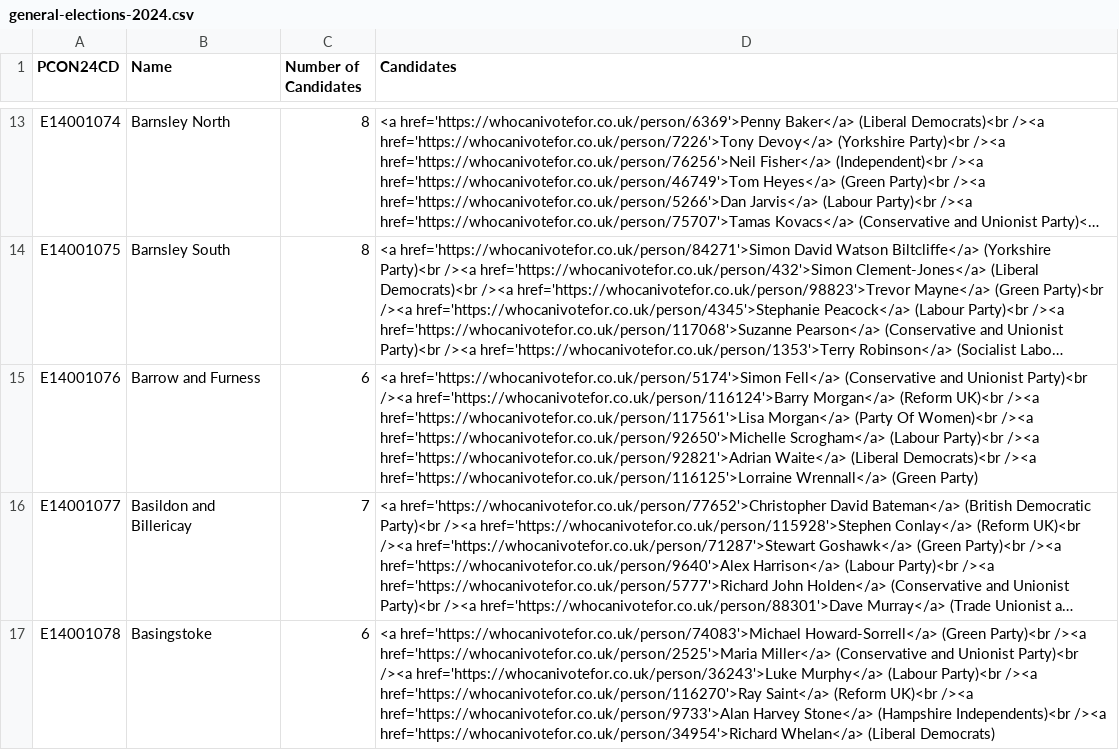
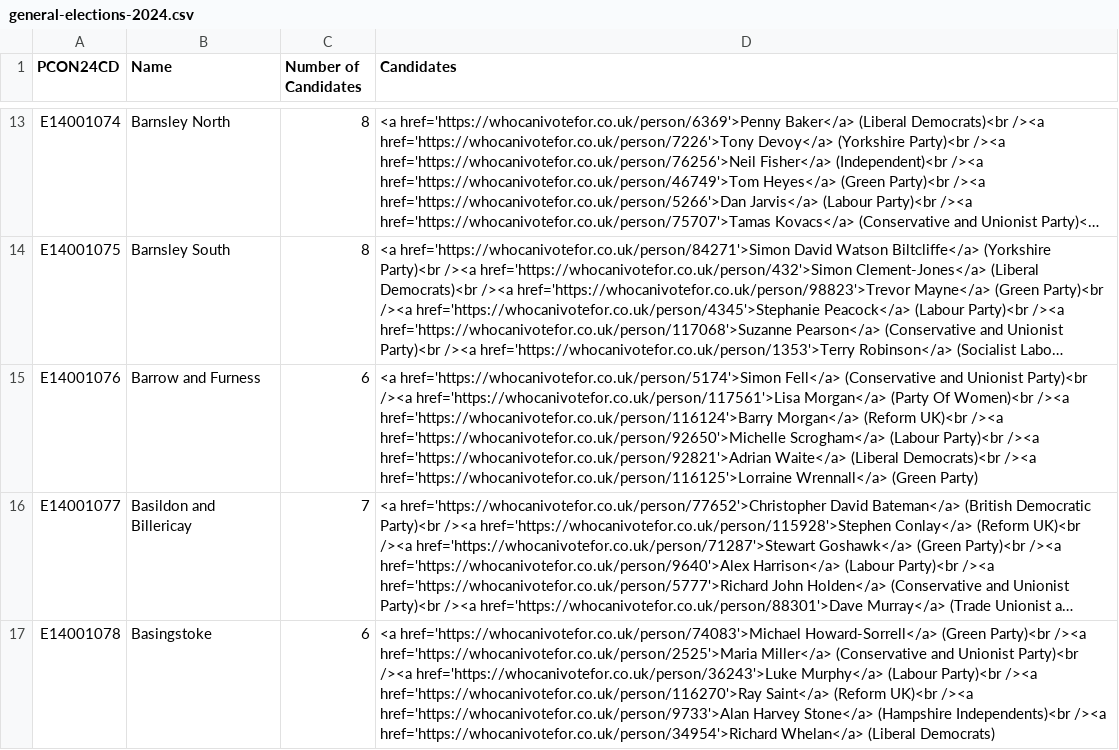
Before and after one commit to WolfieKnee/oiConstituencies, a CSV file: src/_data/sources/society/general-elections-2024.csv, drawn as a sheet; only a part is shown, gaps mark what is left out; long unchanged cells end in …; the diff covers the shown part only; the diff names each change by its address in the sheet, - before the commit and + after, or states it on an @@ line.

```diff
--- a/src/_data/sources/society/general-elections-2024.csv
+++ b/src/_data/sources/society/general-elections-2024.csv
-D15 (Candidates): …Party)<br /><a href='https://whocanivotefor.co.uk/person/116124'>Barry Morgan</a> (Reform UK)<br /><a href='https://whocanivotefor.co.uk/person/117561'>Lisa Morgan</a> (Party Of Women)<br /><a href='https://whocanivotefor.co.uk/person/92650'>Michelle…
+D15 (Candidates): …Party)<br /><a href='https://whocanivotefor.co.uk/person/117561'>Lisa Morgan</a> (Party Of Women)<br /><a href='https://whocanivotefor.co.uk/person/116124'>Barry Morgan</a> (Reform UK)<br /><a href='https://whocanivotefor.co.uk/person/92650'>Michelle…
```
Also changed, not shown: 5 edited cells elsewhere in this file, 2 other files.
